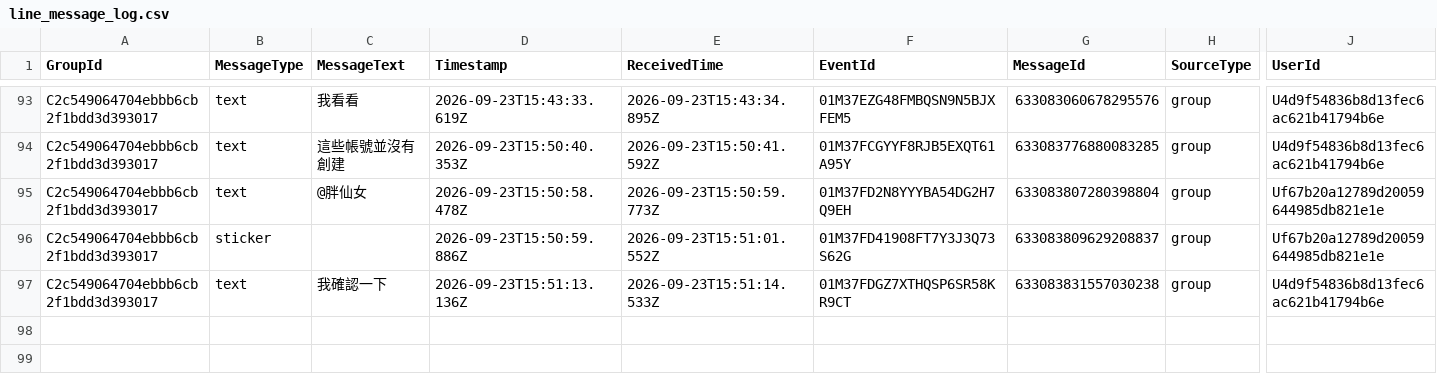
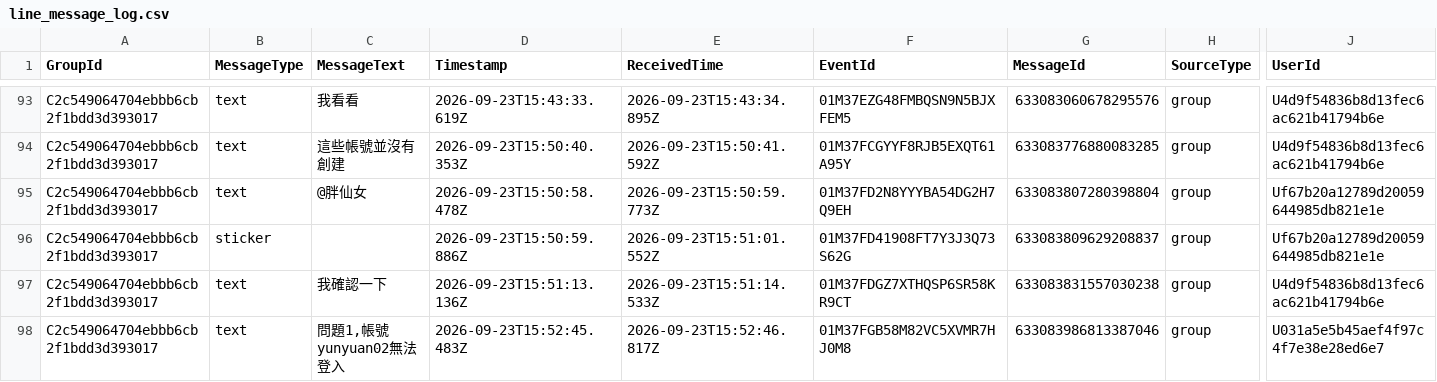
Before and after one commit to snwang14/FET-LineBot, a CSV file: reports/line_message_log.csv, drawn as a sheet; only a part is shown, gaps mark what is left out; rows hold the shown columns only; the diff names each change by its address in the sheet, - before the commit and + after, or states it on an @@ line.

```diff
--- a/reports/line_message_log.csv
+++ b/reports/line_message_log.csv
+row 98: C2c549064704ebbb6cb2f1bdd3d393017 | text | 問題1,帳號yunyuan02無法登入 | 2026-09-23T15:52:45.483Z | 2026-09-23T15:52:46.817Z | 01M37FGB58M82VC5XVMR7HJ0M8 | 633083986813387046 | group | U031a5e5b45aef4f97c4f7e38e28ed6e7
```
